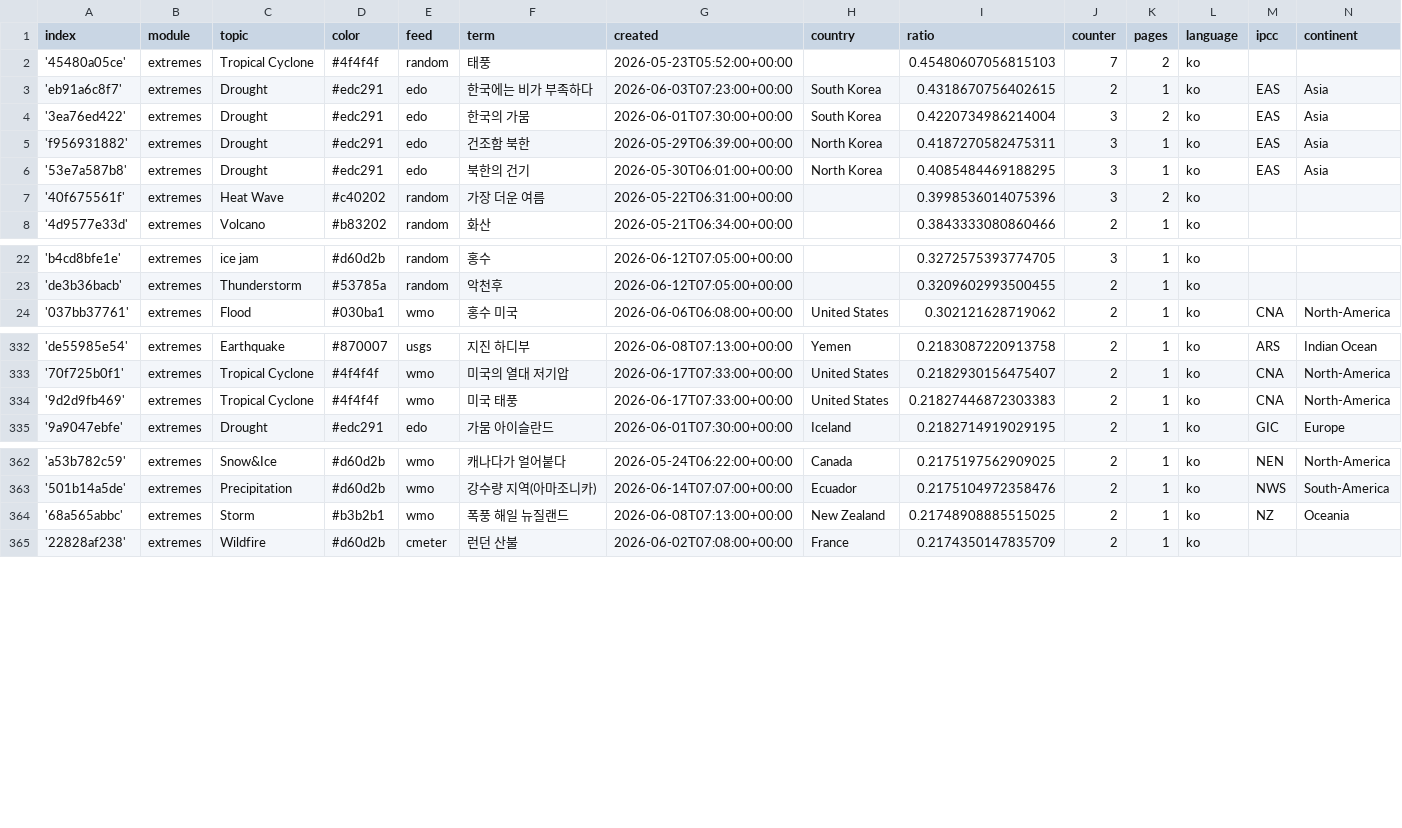
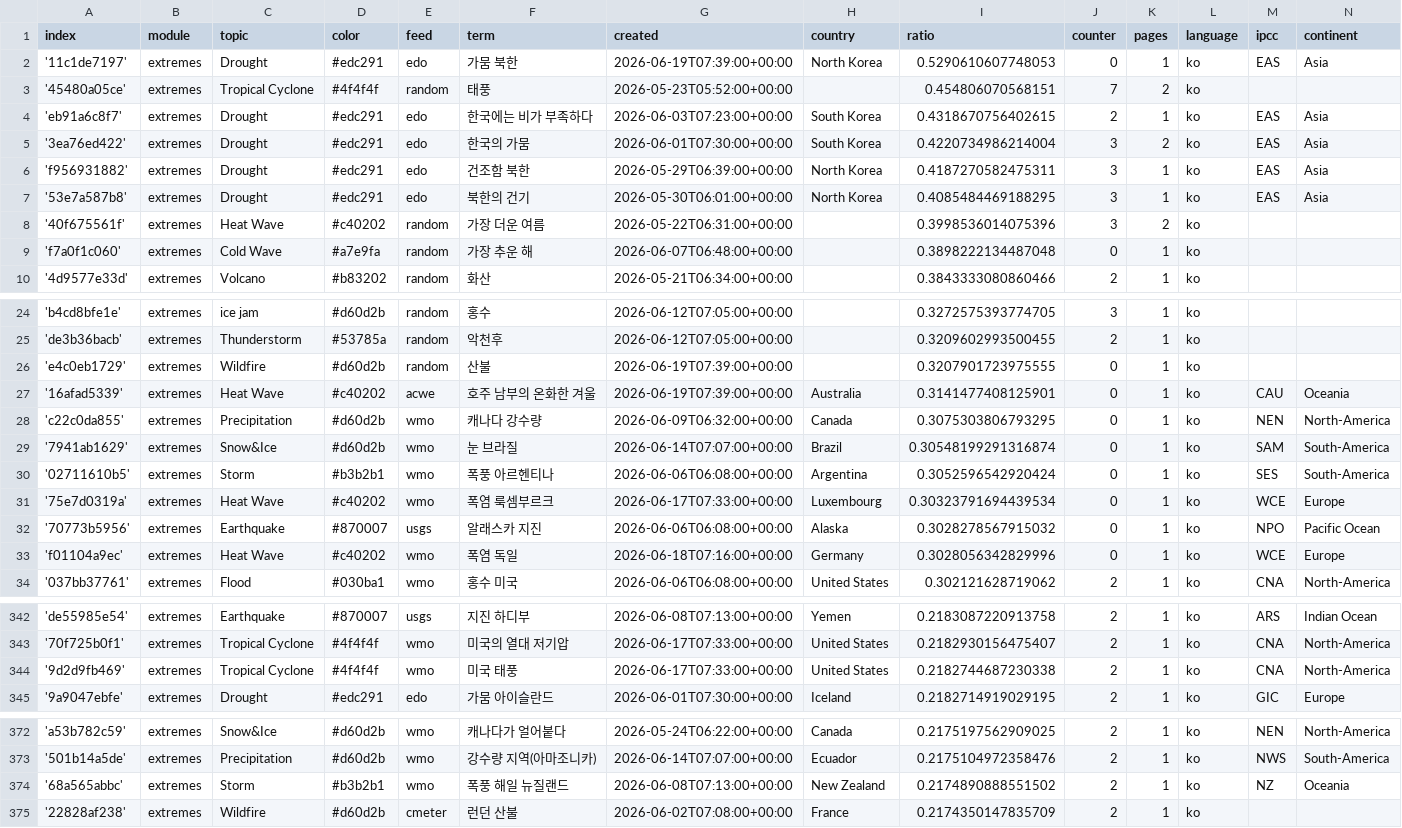
Before and after one commit to kamic-news/koreanExtremes, a CSV file: terms.csv, drawn as a sheet; only a part is shown, gaps mark what is left out.

Commit message:
Commit from GitHub Actions (import:0.0)

```diff
--- a/terms.csv
+++ b/terms.csv
@@ -1,3 +1,4 @@
 index,module,topic,color,feed,term,created,country,ratio,counter,pages,language,ipcc,continent
-'45480a05ce',extremes,Tropical Cyclone,#4f4f4f,random,태풍,2026-05-23T05:52:00+00:00,,0.45480607056815103,7,2,ko,,
+'11c1de7197',extremes,Drought,#edc291,edo,가뭄 북한,2026-06-19T07:39:00+00:00,North Korea,0.5290610607748053,0,1,ko,EAS,Asia
+'45480a05ce',extremes,Tropical Cyclone,#4f4f4f,random,태풍,2026-05-23T05:52:00+00:00,,0.454806070568151,7,2,ko,,
 'eb91a6c8f7',extremes,Drought,#edc291,edo,한국에는 비가 부족하다,2026-06-03T07:23:00+00:00,South Korea,0.4318670756402615,2,1,ko,EAS,Asia
@@ -7,2 +8,3 @@ index,module,topic,color,feed,term,created,country,ratio,counter,pages,language,
 '40f675561f',extremes,Heat Wave,#c40202,random,가장 더운 여름,2026-05-22T06:31:00+00:00,,0.3998536014075396,3,2,ko,,
+'f7a0f1c060',extremes,Cold Wave,#a7e9fa,random,가장 추운 해,2026-06-07T06:48:00+00:00,,0.3898222134487048,0,1,ko,,
 '4d9577e33d',extremes,Volcano,#b83202,random,화산,2026-05-21T06:34:00+00:00,,0.3843333080860466,2,1,ko,,
@@ -23,2 +25,10 @@ index,module,topic,color,feed,term,created,country,ratio,counter,pages,language,
 'de3b36bacb',extremes,Thunderstorm,#53785a,random,악천후,2026-06-12T07:05:00+00:00,,0.3209602993500455,2,1,ko,,
+'e4c0eb1729',extremes,Wildfire,#d60d2b,random,산불,2026-06-19T07:39:00+00:00,,0.3207901723975555,0,1,ko,,
+'16afad5339',extremes,Heat Wave,#c40202,acwe,호주 남부의 온화한 겨울,2026-06-19T07:39:00+00:00,Australia,0.3141477408125901,0,1,ko,CAU,Oceania
+'c22c0da855',extremes,Precipitation,#d60d2b,wmo,캐나다 강수량,2026-06-09T06:32:00+00:00,Canada,0.3075303806793295,0,1,ko,NEN,North-America
+'7941ab1629',extremes,Snow&Ice,#d60d2b,wmo,눈 브라질,2026-06-14T07:07:00+00:00,Brazil,0.30548199291316874,0,1,ko,SAM,South-America
+'02711610b5',extremes,Storm,#b3b2b1,wmo,폭풍 아르헨티나,2026-06-06T06:08:00+00:00,Argentina,0.3052596542920424,0,1,ko,SES,South-America
+'75e7d0319a',extremes,Heat Wave,#c40202,wmo,폭염 룩셈부르크,2026-06-17T07:33:00+00:00,Luxembourg,0.30323791694439534,0,1,ko,WCE,Europe
+'70773b5956',extremes,Earthquake,#870007,usgs,알래스카 지진,2026-06-06T06:08:00+00:00,Alaska,0.3028278567915032,0,1,ko,NPO,Pacific Ocean
+'f01104a9ec',extremes,Heat Wave,#c40202,wmo,폭염 독일,2026-06-18T07:16:00+00:00,Germany,0.3028056342829996,0,1,ko,WCE,Europe
 '037bb37761',extremes,Flood,#030ba1,wmo,홍수 미국,2026-06-06T06:08:00+00:00,United States,0.302121628719062,2,1,ko,CNA,North-America
@@ -333,3 +343,3 @@ index,module,topic,color,feed,term,created,country,ratio,counter,pages,language,
 '70f725b0f1',extremes,Tropical Cyclone,#4f4f4f,wmo,미국의 열대 저기압,2026-06-17T07:33:00+00:00,United States,0.2182930156475407,2,1,ko,CNA,North-America
-'9d2d9fb469',extremes,Tropical Cyclone,#4f4f4f,wmo,미국 태풍,2026-06-17T07:33:00+00:00,United States,0.21827446872303383,2,1,ko,CNA,North-America
+'9d2d9fb469',extremes,Tropical Cyclone,#4f4f4f,wmo,미국 태풍,2026-06-17T07:33:00+00:00,United States,0.2182744687230338,2,1,ko,CNA,North-America
 '9a9047ebfe',extremes,Drought,#edc291,edo,가뭄 아이슬란드,2026-06-01T07:30:00+00:00,Iceland,0.2182714919029195,2,1,ko,GIC,Europe
@@ -363,3 +373,3 @@ index,module,topic,color,feed,term,created,country,ratio,counter,pages,language,
 '501b14a5de',extremes,Precipitation,#d60d2b,wmo,강수량 지역(아마조니카),2026-06-14T07:07:00+00:00,Ecuador,0.2175104972358476,2,1,ko,NWS,South-America
-'68a565abbc',extremes,Storm,#b3b2b1,wmo,폭풍 해일 뉴질랜드,2026-06-08T07:13:00+00:00,New Zealand,0.21748908885515025,2,1,ko,NZ,Oceania
+'68a565abbc',extremes,Storm,#b3b2b1,wmo,폭풍 해일 뉴질랜드,2026-06-08T07:13:00+00:00,New Zealand,0.2174890888551502,2,1,ko,NZ,Oceania
 '22828af238',extremes,Wildfire,#d60d2b,cmeter,런던 산불,2026-06-02T07:08:00+00:00,France,0.2174350147835709,2,1,ko,,
```
